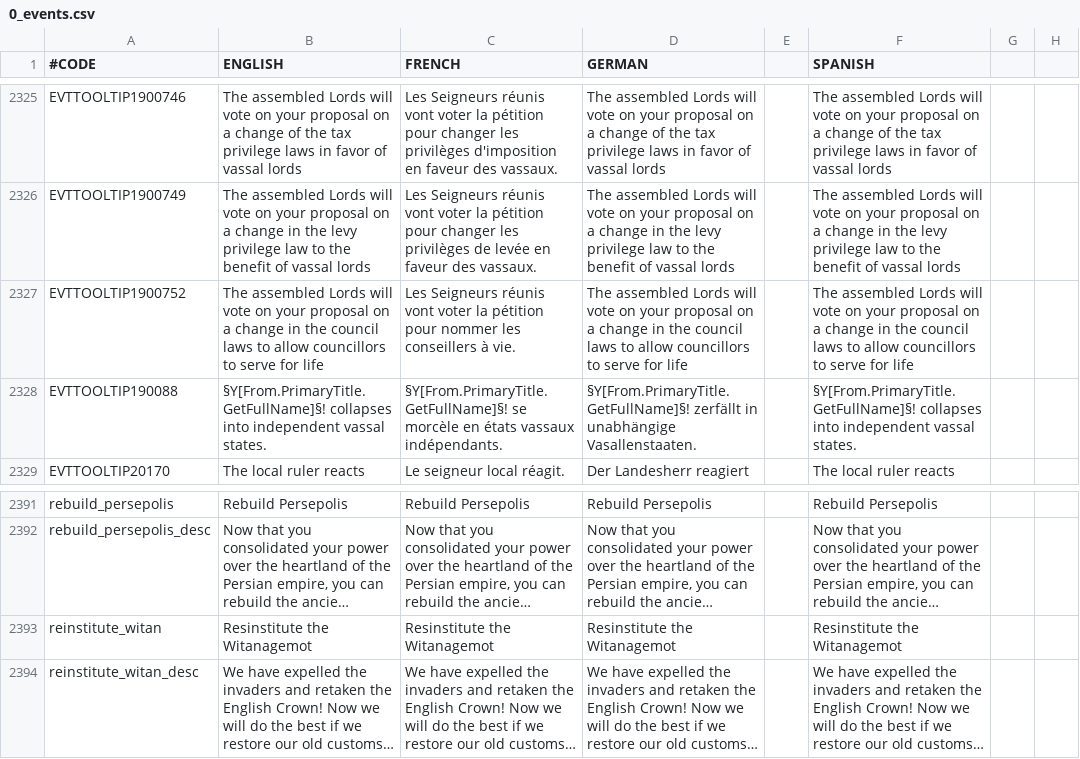
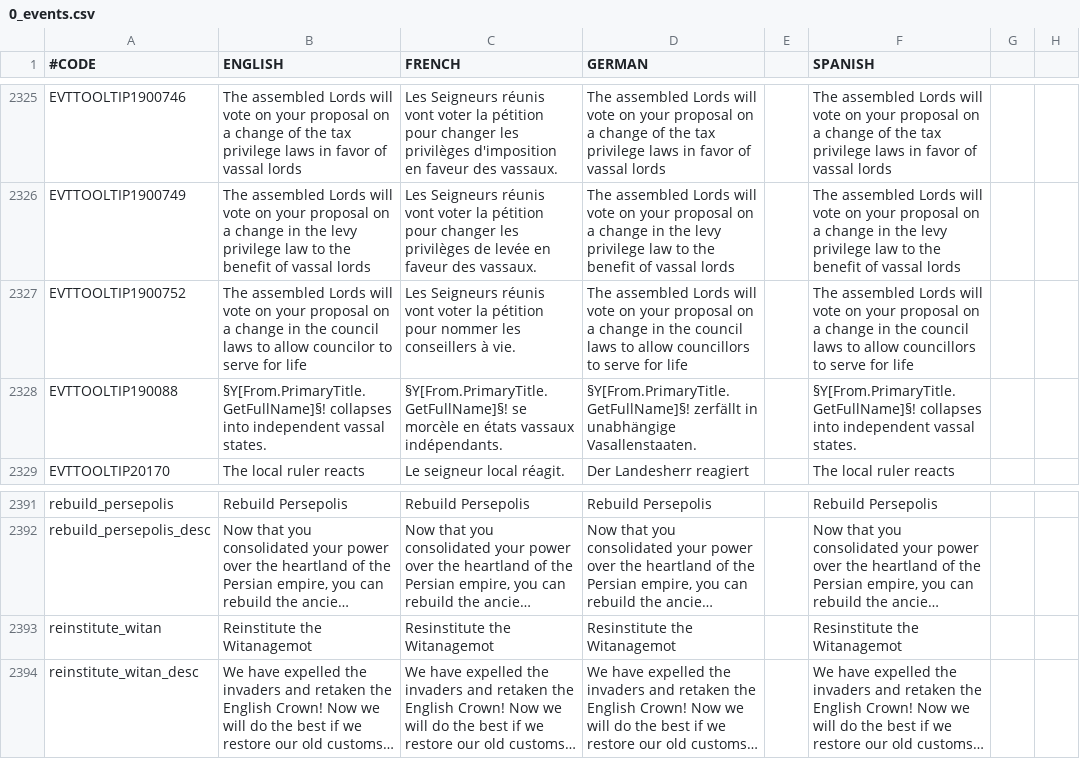
Before and after one commit to localiser/CK2Plus-Core, a CSV file: CK2Plus/localisation/0_events.csv, drawn as a sheet; only a part is shown, gaps mark what is left out; long unchanged cells end in …; the diff names each change by its address in the sheet, - before the commit and + after, or states it on an @@ line.

Commit message:
2.07.0:Lou:3 events
just events added to used event list

```diff
--- a/CK2Plus/localisation/0_events.csv
+++ b/CK2Plus/localisation/0_events.csv
-B2327 (ENGLISH): …to allow councillors to serve…
+B2327 (ENGLISH): …to allow councilor to serve…
-B2393 (ENGLISH): Resinstitute the Witanagemot
+B2393 (ENGLISH): Reinstitute the Witanagemot
```
Also changed, not shown: 1 other file.
